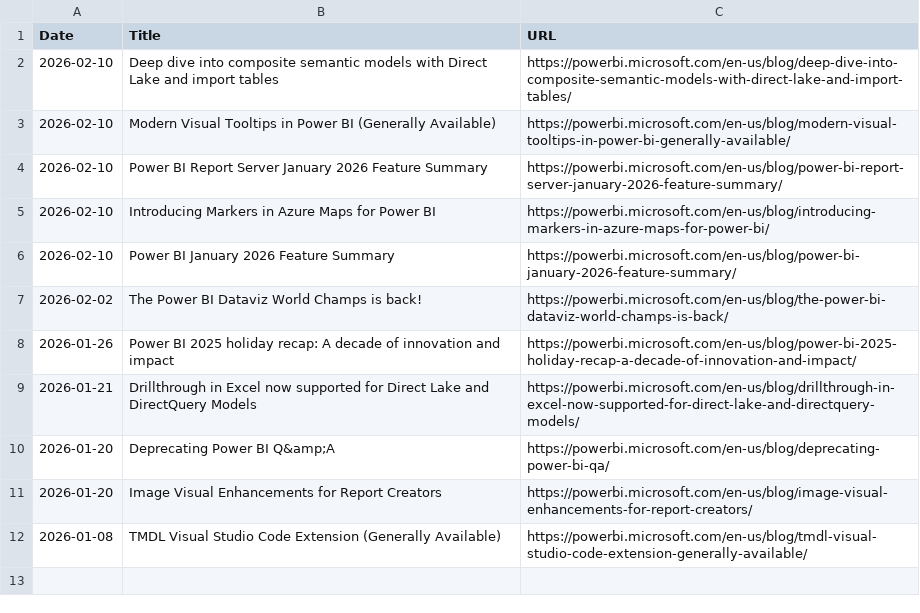
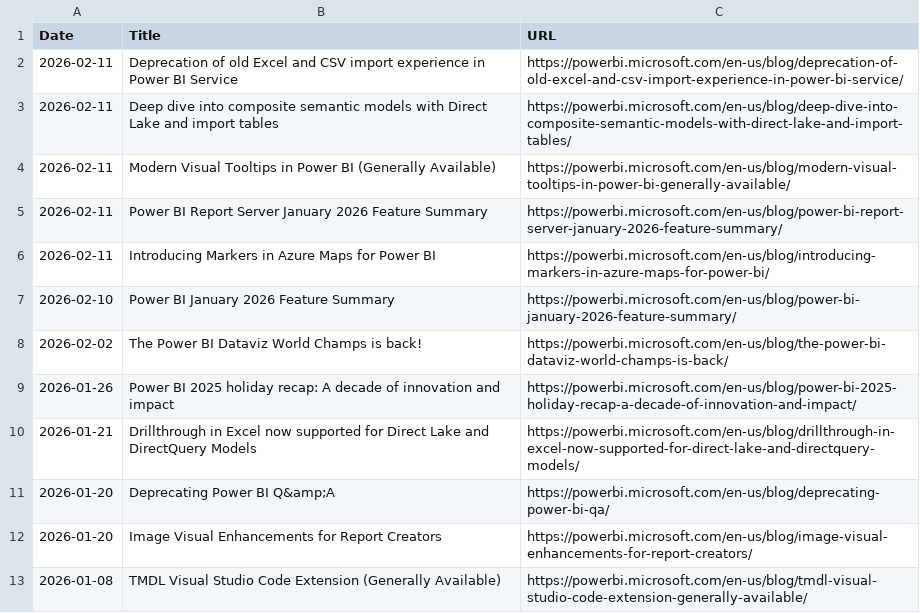
Before and after one commit to abhi-crypto/power-bi-updates, a CSV file: powerbi_updates.csv, drawn as a sheet.

Commit message:
Sync: README + Excel Update 2026-02-11

```diff
--- a/powerbi_updates.csv
+++ b/powerbi_updates.csv
@@ -1,6 +1,7 @@
 Date,Title,URL
-2026-02-10,Deep dive into composite semantic models with Direct Lake and import tables,https://powerbi.microsoft.com/en-us/blog/deep-dive-into-composite-semantic-models-with-direct-lake-and-import-tables/
-2026-02-10,Modern Visual Tooltips in Power BI (Generally Available),https://powerbi.microsoft.com/en-us/blog/modern-visual-tooltips-in-power-bi-generally-available/
-2026-02-10,Power BI Report Server January 2026 Feature Summary,https://powerbi.microsoft.com/en-us/blog/power-bi-report-server-january-2026-feature-summary/
-2026-02-10,Introducing Markers in Azure Maps for Power BI,https://powerbi.microsoft.com/en-us/blog/introducing-markers-in-azure-maps-for-power-bi/
+2026-02-11,Deprecation of old Excel and CSV import experience in Power BI Service,https://powerbi.microsoft.com/en-us/blog/deprecation-of-old-excel-and-csv-import-experience-in-power-bi-service/
+2026-02-11,Deep dive into composite semantic models with Direct Lake and import tables,https://powerbi.microsoft.com/en-us/blog/deep-dive-into-composite-semantic-models-with-direct-lake-and-import-tables/
+2026-02-11,Modern Visual Tooltips in Power BI (Generally Available),https://powerbi.microsoft.com/en-us/blog/modern-visual-tooltips-in-power-bi-generally-available/
+2026-02-11,Power BI Report Server January 2026 Feature Summary,https://powerbi.microsoft.com/en-us/blog/power-bi-report-server-january-2026-feature-summary/
+2026-02-11,Introducing Markers in Azure Maps for Power BI,https://powerbi.microsoft.com/en-us/blog/introducing-markers-in-azure-maps-for-power-bi/
 2026-02-10,Power BI January 2026 Feature Summary,https://powerbi.microsoft.com/en-us/blog/power-bi-january-2026-feature-summary/
```
Also changed, not shown: 1 other file.
